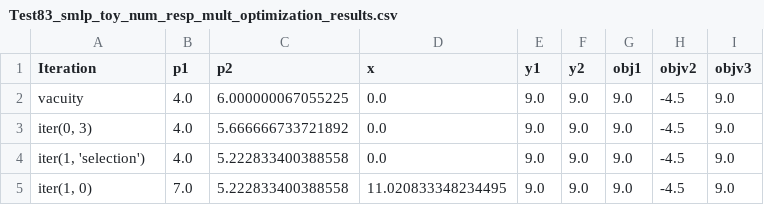
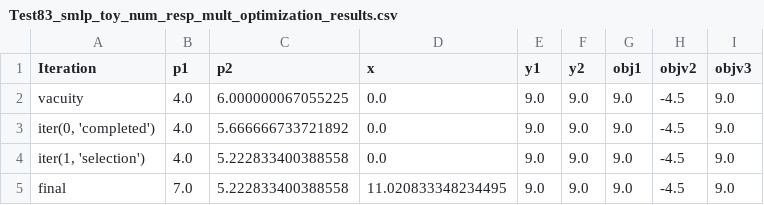
Before and after one commit to SMLP-Systems/smlp, a CSV file: regr_smlp/master/Test83_smlp_toy_num_resp_mult_optimization_results.csv, drawn as a sheet.

```diff
--- a/regr_smlp/master/Test83_smlp_toy_num_resp_mult_optimization_results.csv
+++ b/regr_smlp/master/Test83_smlp_toy_num_resp_mult_optimization_results.csv
@@ -2,4 +2,4 @@ Iteration,p1,p2,x,y1,y2,obj1,objv2,objv3
 vacuity,4.0,6.000000067055225,0.0,9.0,9.0,9.0,-4.5,9.0
-"iter(0, 3)",4.0,5.666666733721892,0.0,9.0,9.0,9.0,-4.5,9.0
+"iter(0, 'completed')",4.0,5.666666733721892,0.0,9.0,9.0,9.0,-4.5,9.0
 "iter(1, 'selection')",4.0,5.222833400388558,0.0,9.0,9.0,9.0,-4.5,9.0
-"iter(1, 0)",7.0,5.222833400388558,11.020833348234495,9.0,9.0,9.0,-4.5,9.0
+final,7.0,5.222833400388558,11.020833348234495,9.0,9.0,9.0,-4.5,9.0
```
Also changed, not shown: regr_smlp/code/smlp_regr.csv, regr_smlp/master/Test88_smlp_toy_num_resp_mult_optimization_results.csv, 31 other files.
